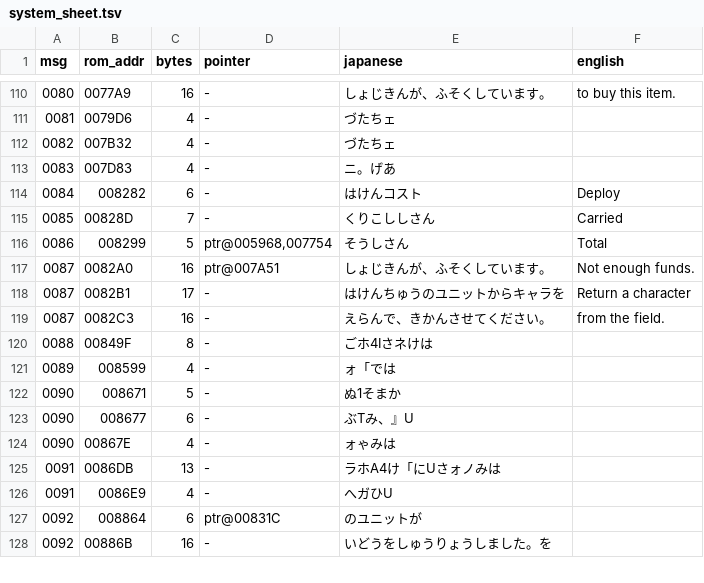
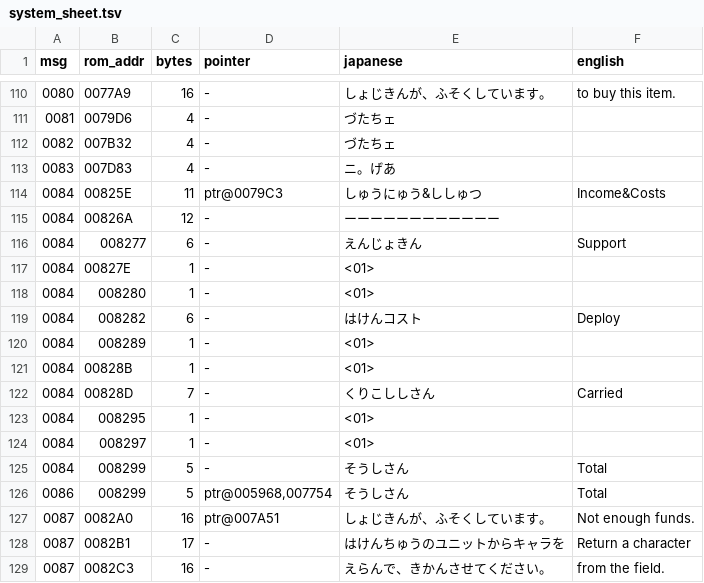
Before and after one commit to lucdubois/zenobia-en, a TSV file: out/system_sheet.tsv, drawn as a sheet; only a part is shown, gaps mark what is left out; the shorter side is filled out with more unchanged rows.

```diff
--- a/out/system_sheet.tsv
+++ b/out/system_sheet.tsv
@@ -113,4 +113,14 @@ msg	rom_addr	bytes	pointer	japanese	english
 0083	007D83	4	-	ニ。げあ	
+0084	00825E	11	ptr@0079C3	しゅうにゅう&ししゅつ	Income&Costs
+0084	00826A	12	-	ーーーーーーーーーーーー	
+0084	008277	6	-	えんじょきん	Support
+0084	00827E	1	-	<01>	
+0084	008280	1	-	<01>	
 0084	008282	6	-	はけんコスト	Deploy
-0085	00828D	7	-	くりこししさん	Carried
+0084	008289	1	-	<01>	
+0084	00828B	1	-	<01>	
+0084	00828D	7	-	くりこししさん	Carried
+0084	008295	1	-	<01>	
+0084	008297	1	-	<01>	
+0084	008299	5	-	そうしさん	Total
 0086	008299	5	ptr@005968,007754	そうしさん	Total
```
Also changed, not shown: 2 other files.
